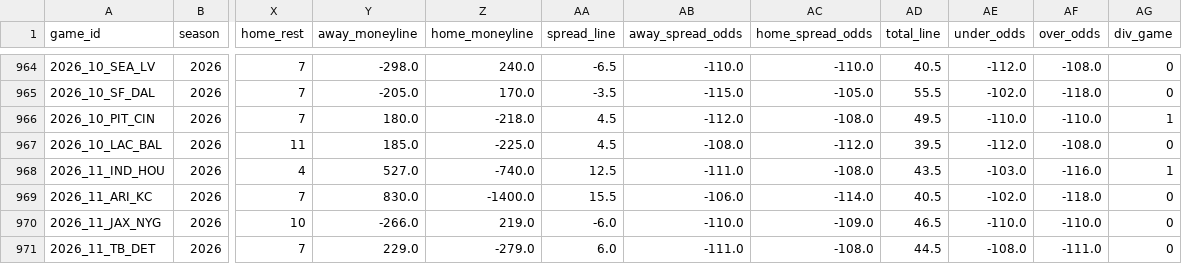
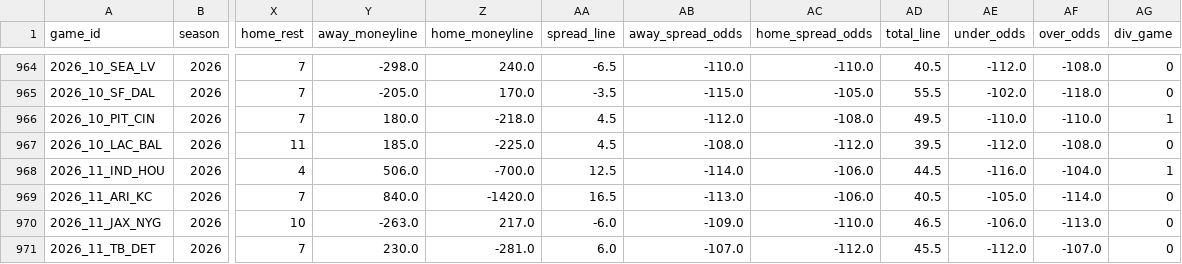
Before and after one commit to shane376/nfl-prediction-model, a CSV file: artifacts/games.csv, drawn as a sheet; only a part is shown, gaps mark what is left out; the diff covers the shown part only; the diff names each change by its address in the sheet, - before the commit and + after, or states it on an @@ line.

```diff
--- a/artifacts/games.csv
+++ b/artifacts/games.csv
-Y968 (away_moneyline): 527.0
+Y968 (away_moneyline): 506.0
-Z968 (home_moneyline): -740.0
+Z968 (home_moneyline): -700.0
-AB968 (away_spread_odds): -111.0
+AB968 (away_spread_odds): -114.0
-AC968 (home_spread_odds): -108.0
+AC968 (home_spread_odds): -106.0
-AD968 (total_line): 43.5
+AD968 (total_line): 44.5
-AE968 (under_odds): -103.0
+AE968 (under_odds): -116.0
-AF968 (over_odds): -116.0
+AF968 (over_odds): -104.0
-Y969 (away_moneyline): 830.0
+Y969 (away_moneyline): 840.0
-Z969 (home_moneyline): -1400.0
+Z969 (home_moneyline): -1420.0
-AA969 (spread_line): 15.5
+AA969 (spread_line): 16.5
-AB969 (away_spread_odds): -106.0
+AB969 (away_spread_odds): -113.0
-AC969 (home_spread_odds): -114.0
+AC969 (home_spread_odds): -106.0
-AE969 (under_odds): -102.0
+AE969 (under_odds): -105.0
-AF969 (over_odds): -118.0
+AF969 (over_odds): -114.0
-Y970 (away_moneyline): -266.0
+Y970 (away_moneyline): -263.0
-Z970 (home_moneyline): 219.0
+Z970 (home_moneyline): 217.0
-AB970 (away_spread_odds): -110.0
+AB970 (away_spread_odds): -109.0
-AC970 (home_spread_odds): -109.0
+AC970 (home_spread_odds): -110.0
-AE970 (under_odds): -110.0
+AE970 (under_odds): -106.0
-AF970 (over_odds): -110.0
+AF970 (over_odds): -113.0
-Y971 (away_moneyline): 229.0
+Y971 (away_moneyline): 230.0
-Z971 (home_moneyline): -279.0
+Z971 (home_moneyline): -281.0
-AB971 (away_spread_odds): -111.0
+AB971 (away_spread_odds): -107.0
-AC971 (home_spread_odds): -108.0
+AC971 (home_spread_odds): -112.0
-AD971 (total_line): 44.5
+AD971 (total_line): 45.5
-AE971 (under_odds): -108.0
+AE971 (under_odds): -112.0
-AF971 (over_odds): -111.0
+AF971 (over_odds): -107.0
```
Also changed, not shown: 63 edited cells elsewhere in this file, 5 other files.
